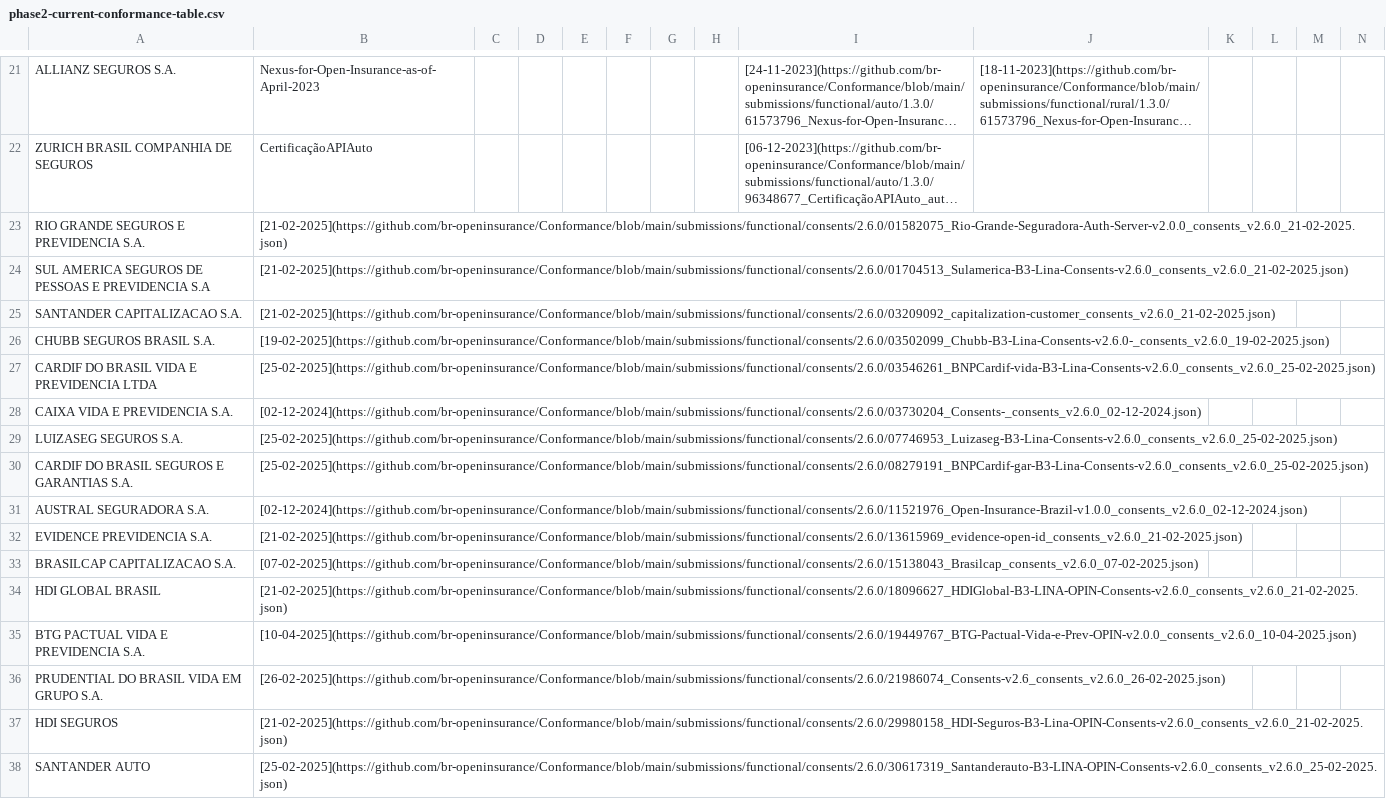
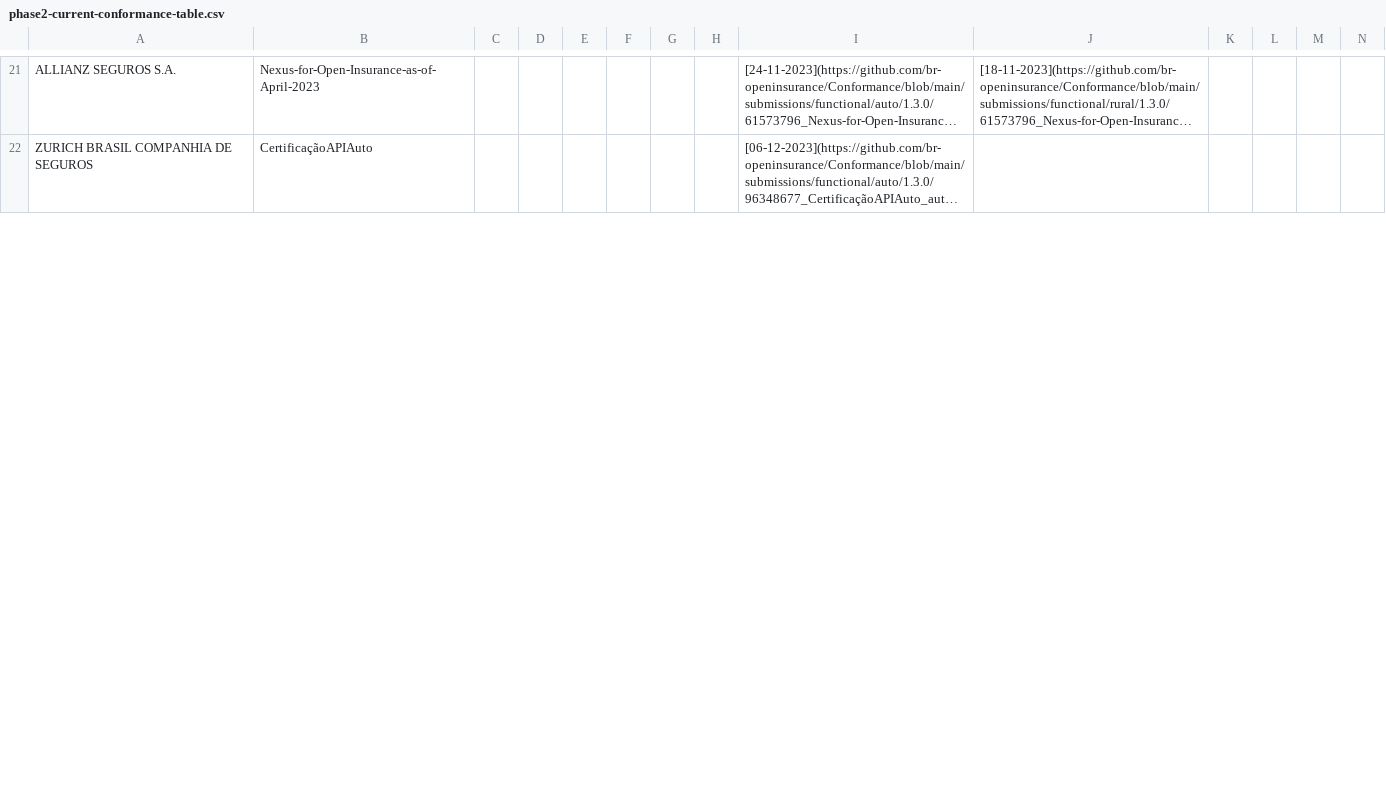
Before and after one commit to br-openinsurance/Conformance, a CSV file: results/phase2/current/phase2-current-conformance-table.csv, drawn as a sheet; only a part is shown, gaps mark what is left out; long unchanged cells end in …; removed rows and columns are numbered as before the commit, all else as after; rows hold the shown columns only; the diff covers the shown part only; the diff names each change by its address in the sheet, - before the commit and + after, or states it on an @@ line.

```diff
--- a/results/phase2/current/phase2-current-conformance-table.csv
+++ b/results/phase2/current/phase2-current-conformance-table.csv
-row 23: RIO GRANDE SEGUROS E PREVIDENCIA S.A. | [21-02-2025](https://github.com/br-openinsurance/Conformance/blob/main/submissions/functional/consents/2.6.0/01582075_Rio-Grande-Seguradora-Auth-Server-v2.0.0_consents_v2.6.0_21-02-2025.json)
-row 24: SUL AMERICA SEGUROS DE PESSOAS E PREVIDENCIA S.A | [21-02-2025](https://github.com/br-openinsurance/Conformance/blob/main/submissions/functional/consents/2.6.0/01704513_Sulamerica-B3-Lina-Consents-v2.6.0_consents_v2.6.0_21-02-2025.json)
-row 25: SANTANDER CAPITALIZACAO S.A. | [21-02-2025](https://github.com/br-openinsurance/Conformance/blob/main/submissions/functional/consents/2.6.0/03209092_capitalization-customer_consents_v2.6.0_21-02-2025.json)
-row 26: CHUBB SEGUROS BRASIL S.A. | [19-02-2025](https://github.com/br-openinsurance/Conformance/blob/main/submissions/functional/consents/2.6.0/03502099_Chubb-B3-Lina-Consents-v2.6.0-_consents_v2.6.0_19-02-2025.json)
-row 27: CARDIF DO BRASIL VIDA E PREVIDENCIA LTDA | [25-02-2025](https://github.com/br-openinsurance/Conformance/blob/main/submissions/functional/consents/2.6.0/03546261_BNPCardif-vida-B3-Lina-Consents-v2.6.0_consents_v2.6.0_25-02-2025.json)
-row 28: CAIXA VIDA E PREVIDENCIA S.A. | [02-12-2024](https://github.com/br-openinsurance/Conformance/blob/main/submissions/functional/consents/2.6.0/03730204_Consents-_consents_v2.6.0_02-12-2024.json)
-row 29: LUIZASEG SEGUROS S.A. | [25-02-2025](https://github.com/br-openinsurance/Conformance/blob/main/submissions/functional/consents/2.6.0/07746953_Luizaseg-B3-Lina-Consents-v2.6.0_consents_v2.6.0_25-02-2025.json)
-row 30: CARDIF DO BRASIL SEGUROS E GARANTIAS S.A. | [25-02-2025](https://github.com/br-openinsurance/Conformance/blob/main/submissions/functional/consents/2.6.0/08279191_BNPCardif-gar-B3-Lina-Consents-v2.6.0_consents_v2.6.0_25-02-2025.json)
-row 31: AUSTRAL SEGURADORA S.A. | [02-12-2024](https://github.com/br-openinsurance/Conformance/blob/main/submissions/functional/consents/2.6.0/11521976_Open-Insurance-Brazil-v1.0.0_consents_v2.6.0_02-12-2024.json)
-row 32: EVIDENCE PREVIDENCIA S.A. | [21-02-2025](https://github.com/br-openinsurance/Conformance/blob/main/submissions/functional/consents/2.6.0/13615969_evidence-open-id_consents_v2.6.0_21-02-2025.json)
-row 33: BRASILCAP CAPITALIZACAO S.A. | [07-02-2025](https://github.com/br-openinsurance/Conformance/blob/main/submissions/functional/consents/2.6.0/15138043_Brasilcap_consents_v2.6.0_07-02-2025.json)
-row 34: HDI GLOBAL BRASIL | [21-02-2025](https://github.com/br-openinsurance/Conformance/blob/main/submissions/functional/consents/2.6.0/18096627_HDIGlobal-B3-LINA-OPIN-Consents-v2.6.0_consents_v2.6.0_21-02-2025.json)
-row 35: BTG PACTUAL VIDA E PREVIDENCIA S.A. | [10-04-2025](https://github.com/br-openinsurance/Conformance/blob/main/submissions/functional/consents/2.6.0/19449767_BTG-Pactual-Vida-e-Prev-OPIN-v2.0.0_consents_v2.6.0_10-04-2025.json)
-row 36: PRUDENTIAL DO BRASIL VIDA EM GRUPO S.A. | [26-02-2025](https://github.com/br-openinsurance/Conformance/blob/main/submissions/functional/consents/2.6.0/21986074_Consents-v2.6_consents_v2.6.0_26-02-2025.json)
-row 37: HDI SEGUROS | [21-02-2025](https://github.com/br-openinsurance/Conformance/blob/main/submissions/functional/consents/2.6.0/29980158_HDI-Seguros-B3-Lina-OPIN-Consents-v2.6.0_consents_v2.6.0_21-02-2025.json)
-row 38: SANTANDER AUTO | [25-02-2025](https://github.com/br-openinsurance/Conformance/blob/main/submissions/functional/consents/2.6.0/30617319_Santanderauto-B3-LINA-OPIN-Consents-v2.6.0_consents_v2.6.0_25-02-2025.json)
```
Also changed, not shown: 28 added rows and 16 removed rows elsewhere in this file, results/phase2/current/phase2-current-conformance-dump.csv, results/phase3/current/phase3-current-conformance-dump.csv, 5 other files.
